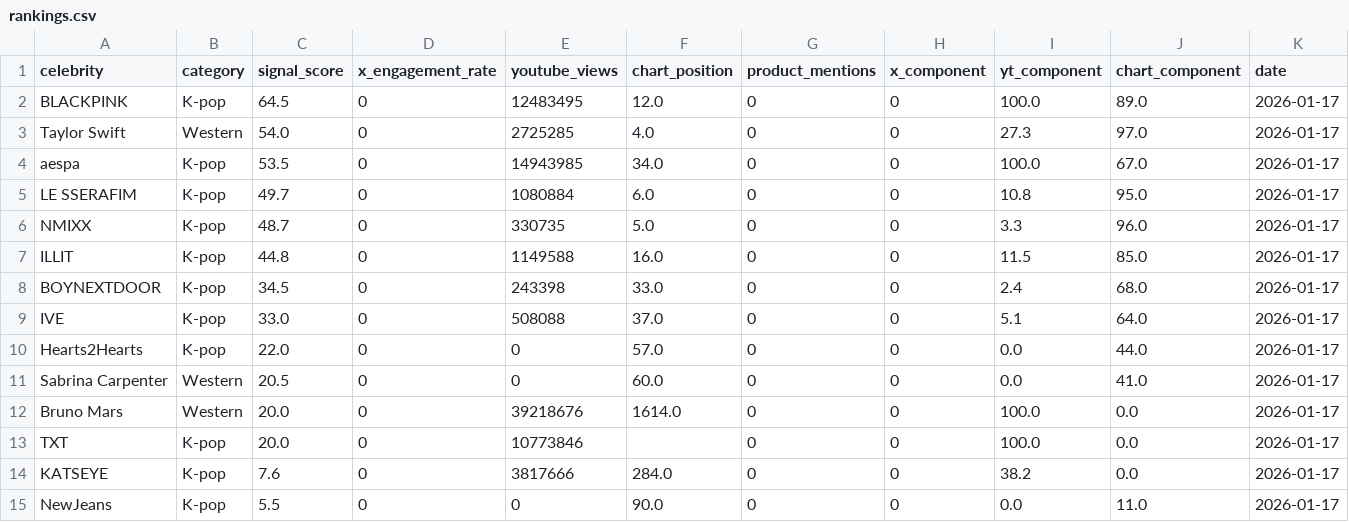
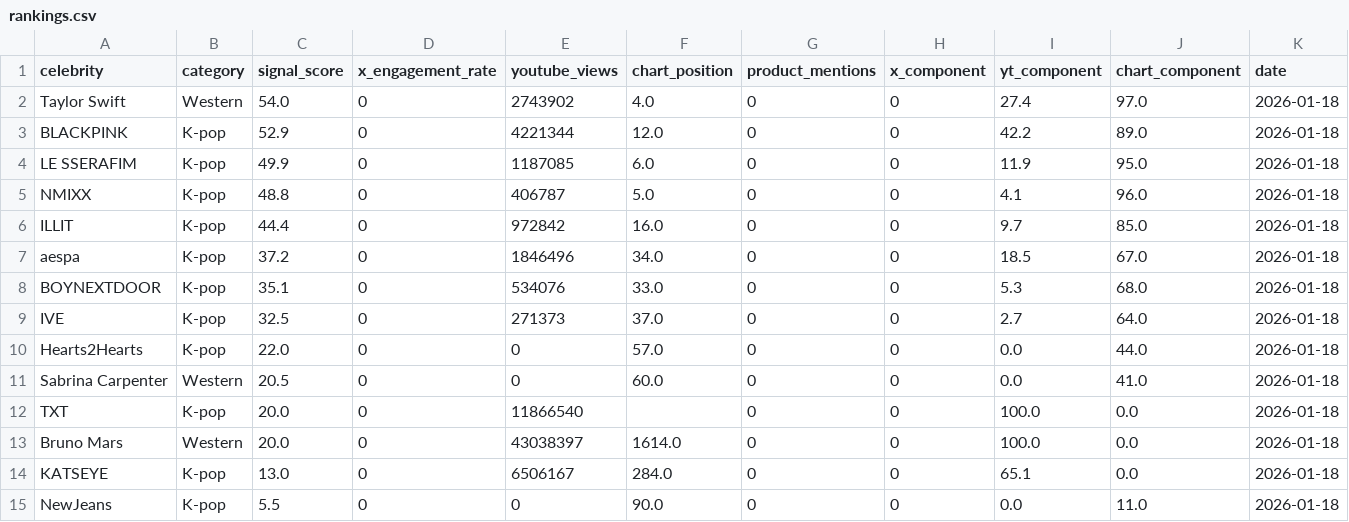
Before and after one commit to helloemzy/fandom-tracker, a CSV file: data/rankings.csv, drawn as a sheet; only a part is shown; the diff covers the shown part only.

```diff
--- a/data/rankings.csv
+++ b/data/rankings.csv
@@ -1,15 +1,15 @@
 celebrity,category,signal_score,x_engagement_rate,youtube_views,chart_position,product_mentions,x_component,yt_component,chart_component,date
-BLACKPINK,K-pop,64.5,0,12483495,12.0,0,0,100.0,89.0,2026-01-17
-Taylor Swift,Western,54.0,0,2725285,4.0,0,0,27.3,97.0,2026-01-17
-aespa,K-pop,53.5,0,14943985,34.0,0,0,100.0,67.0,2026-01-17
-LE SSERAFIM,K-pop,49.7,0,1080884,6.0,0,0,10.8,95.0,2026-01-17
-NMIXX,K-pop,48.7,0,330735,5.0,0,0,3.3,96.0,2026-01-17
-ILLIT,K-pop,44.8,0,1149588,16.0,0,0,11.5,85.0,2026-01-17
-BOYNEXTDOOR,K-pop,34.5,0,243398,33.0,0,0,2.4,68.0,2026-01-17
-IVE,K-pop,33.0,0,508088,37.0,0,0,5.1,64.0,2026-01-17
-Hearts2Hearts,K-pop,22.0,0,0,57.0,0,0,0.0,44.0,2026-01-17
-Sabrina Carpenter,Western,20.5,0,0,60.0,0,0,0.0,41.0,2026-01-17
-Bruno Mars,Western,20.0,0,39218676,1614.0,0,0,100.0,0.0,2026-01-17
-TXT,K-pop,20.0,0,10773846,,0,0,100.0,0.0,2026-01-17
-KATSEYE,K-pop,7.6,0,3817666,284.0,0,0,38.2,0.0,2026-01-17
-NewJeans,K-pop,5.5,0,0,90.0,0,0,0.0,11.0,2026-01-17
+Taylor Swift,Western,54.0,0,2743902,4.0,0,0,27.4,97.0,2026-01-18
+BLACKPINK,K-pop,52.9,0,4221344,12.0,0,0,42.2,89.0,2026-01-18
+LE SSERAFIM,K-pop,49.9,0,1187085,6.0,0,0,11.9,95.0,2026-01-18
+NMIXX,K-pop,48.8,0,406787,5.0,0,0,4.1,96.0,2026-01-18
+ILLIT,K-pop,44.4,0,972842,16.0,0,0,9.7,85.0,2026-01-18
+aespa,K-pop,37.2,0,1846496,34.0,0,0,18.5,67.0,2026-01-18
+BOYNEXTDOOR,K-pop,35.1,0,534076,33.0,0,0,5.3,68.0,2026-01-18
+IVE,K-pop,32.5,0,271373,37.0,0,0,2.7,64.0,2026-01-18
+Hearts2Hearts,K-pop,22.0,0,0,57.0,0,0,0.0,44.0,2026-01-18
+Sabrina Carpenter,Western,20.5,0,0,60.0,0,0,0.0,41.0,2026-01-18
+TXT,K-pop,20.0,0,11866540,,0,0,100.0,0.0,2026-01-18
+Bruno Mars,Western,20.0,0,43038397,1614.0,0,0,100.0,0.0,2026-01-18
+KATSEYE,K-pop,13.0,0,6506167,284.0,0,0,65.1,0.0,2026-01-18
+NewJeans,K-pop,5.5,0,0,90.0,0,0,0.0,11.0,2026-01-18
```
Also changed, not shown: 3 added rows, 3 removed rows and 34 edited cells elsewhere in this file, data/youtube_data.csv.
